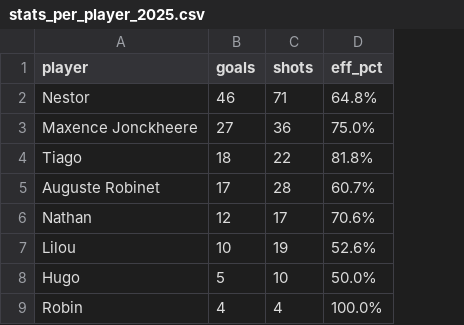
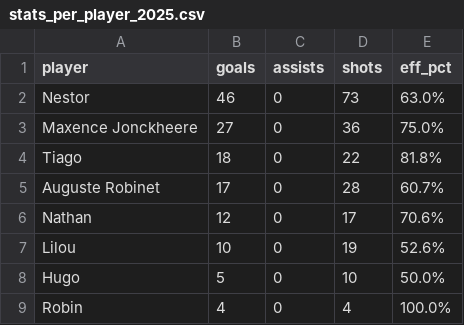
Before and after one commit to andreaWauhtia/coach-assistant, a CSV file: completed-tasks/competitions/stats_per_player_2025.csv, drawn as a sheet; addresses are those after the commit; the diff names each change by its address in the sheet, - before the commit and + after, or states it on an @@ line.

```diff
--- a/completed-tasks/competitions/stats_per_player_2025.csv
+++ b/completed-tasks/competitions/stats_per_player_2025.csv
+column C (assists), rows 2-9: all 0
-D2 (shots): 71
+D2 (shots): 73
-E2 (eff_pct): 64.8%
+E2 (eff_pct): 63.0%
```
Also changed, not shown: 8 other files.
